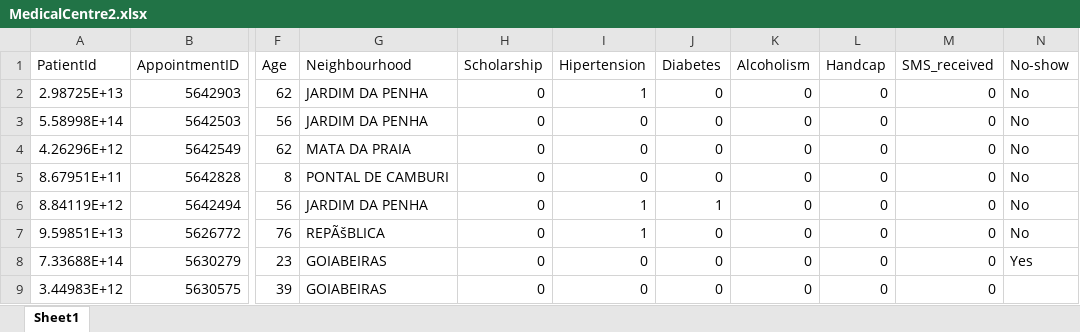
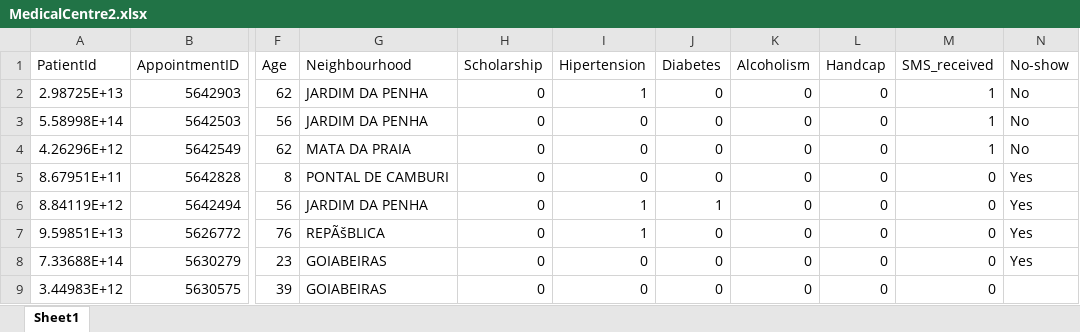
Before and after one commit to haiduowad/Assignment1ML, an Excel workbook: MedicalCentre2.xlsx, sheet Sheet1, drawn as a sheet; only a part is shown, gaps mark what is left out; values as stored, in another font and other column widths than the file's, no borders; the diff names each change by its address in the sheet, - before the commit and + after, or states it on an @@ line.

```diff
--- a/MedicalCentre2.xlsx (sheet Sheet1)
+++ b/MedicalCentre2.xlsx (sheet Sheet1)
-M2:M4 (SMS_received): 0
+M2:M4 (SMS_received): 1
-N5:N7 (No-show): No
+N5:N7 (No-show): Yes
```
Also changed, not shown: 1 other file.
